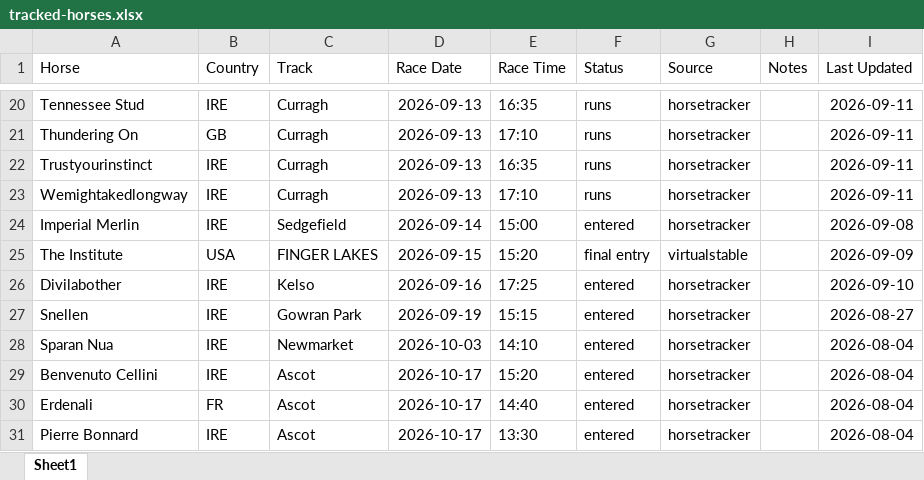
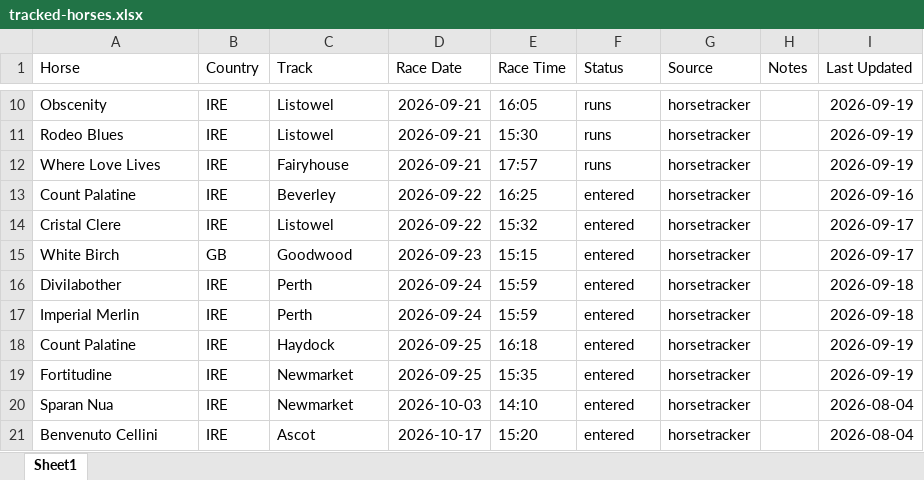
Before and after one commit to coop1st/agent-racing-scout, an Excel workbook: data/tracked/tracked-horses.xlsx, sheet Sheet1, drawn as a sheet; only a part is shown, gaps mark what is left out; the shorter side is filled out with more unchanged rows; values as stored, in another font and other column widths than the file's, no borders; removed rows and columns are numbered as before the commit, all else as after; the diff covers the shown part only; the diff names each change by its address in the sheet, - before the commit and + after, or states it on an @@ line.

```diff
--- a/data/tracked/tracked-horses.xlsx (sheet Sheet1)
+++ b/data/tracked/tracked-horses.xlsx (sheet Sheet1)
-A10 (Horse): Tennessee Stud
+A10 (Horse): Obscenity
-C10 (Track): Curragh
+C10 (Track): Listowel
-D10 (Race Date): 2026-09-13
+D10 (Race Date): 2026-09-21
-E10 (Race Time): 16:35
+E10 (Race Time): 16:05
-I10 (Last Updated): 2026-09-11
+I10 (Last Updated): 2026-09-19
-row 21: Thundering On | GB | Curragh | 2026-09-13 | 17:10 | runs | horsetracker |  | 2026-09-11
-A11 (Horse): Trustyourinstinct
+A11 (Horse): Rodeo Blues
-C11 (Track): Curragh
+C11 (Track): Listowel
-D11:D12 (Race Date): 2026-09-13
+D11:D12 (Race Date): 2026-09-21
-E11 (Race Time): 16:35
+E11 (Race Time): 15:30
-I11:I12 (Last Updated): 2026-09-11
+I11:I12 (Last Updated): 2026-09-19
-A12 (Horse): Wemightakedlongway
+A12 (Horse): Where Love Lives
-C12 (Track): Curragh
+C12 (Track): Fairyhouse
-E12 (Race Time): 17:10
+E12 (Race Time): 17:57
+row 13: Count Palatine | IRE | Beverley | 2026-09-22 | 16:25 | entered | horsetracker |  | 2026-09-16
-A14 (Horse): Imperial Merlin
+A14 (Horse): Cristal Clere
-C14 (Track): Sedgefield
+C14 (Track): Listowel
-D14 (Race Date): 2026-09-14
+D14 (Race Date): 2026-09-22
-E14 (Race Time): 15:00
+E14 (Race Time): 15:32
-I14 (Last Updated): 2026-09-08
+I14 (Last Updated): 2026-09-17
-row 25: The Institute | USA | FINGER LAKES | 2026-09-15 | 15:20 | final entry | virtualstable |  | 2026-09-09
+row 15: White Birch | GB | Goodwood | 2026-09-23 | 15:15 | entered | horsetracker |  | 2026-09-17
-C16 (Track): Kelso
+C16 (Track): Perth
-D16 (Race Date): 2026-09-16
+D16 (Race Date): 2026-09-24
-E16 (Race Time): 17:25
+E16 (Race Time): 15:59
-I16 (Last Updated): 2026-09-10
+I16 (Last Updated): 2026-09-18
-A17 (Horse): Snellen
+A17 (Horse): Imperial Merlin
-C17 (Track): Gowran Park
+C17 (Track): Perth
-D17 (Race Date): 2026-09-19
+D17 (Race Date): 2026-09-24
-E17 (Race Time): 15:15
+E17 (Race Time): 15:59
-I17 (Last Updated): 2026-08-27
+I17 (Last Updated): 2026-09-18
+row 18: Count Palatine | IRE | Haydock | 2026-09-25 | 16:18 | entered | horsetracker |  | 2026-09-19
+row 19: Fortitudine | IRE | Newmarket | 2026-09-25 | 15:35 | entered | horsetracker |  | 2026-09-19
```
Also changed, not shown: 10 removed rows and 40 edited cells elsewhere in this sheet.
